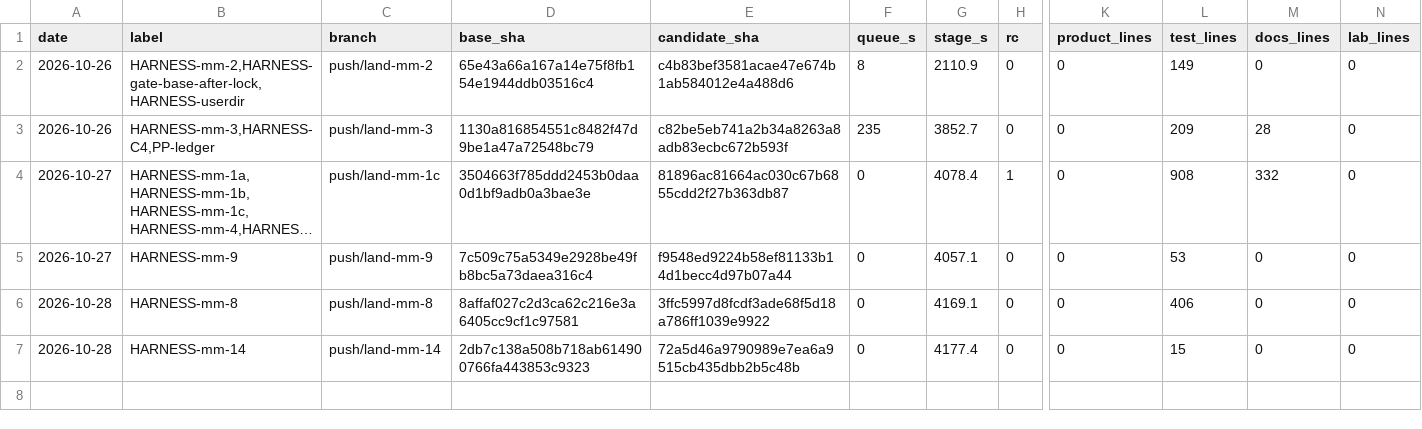
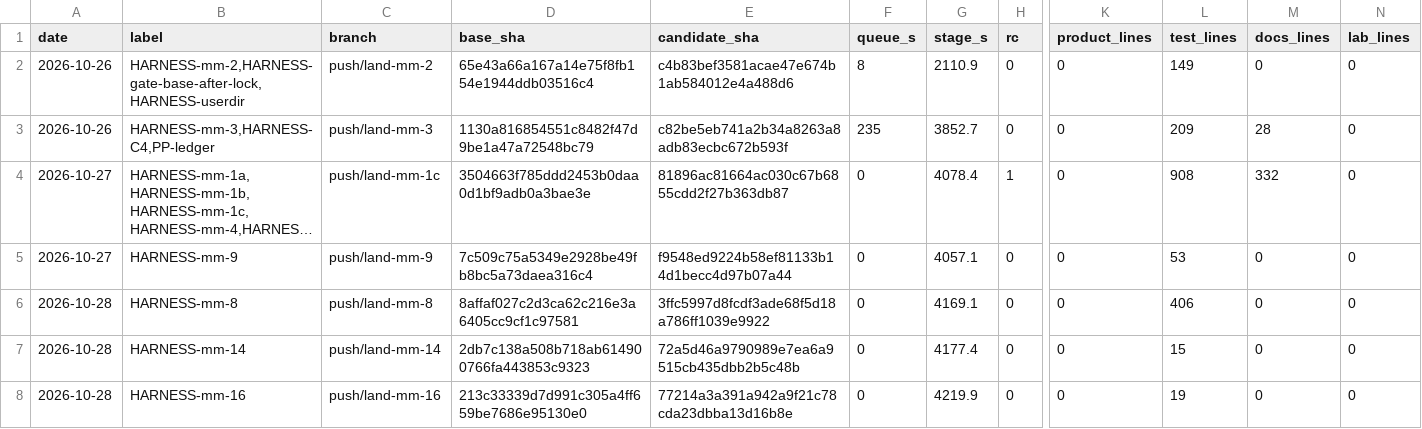
Before and after one commit to Westopoli/ouroboros-manifold, a CSV file: docs/northstar/plans/push/gate_runs.csv, drawn as a sheet; only a part is shown, gaps mark what is left out; long unchanged cells end in …; rows hold the shown columns only; the diff names each change by its address in the sheet, - before the commit and + after, or states it on an @@ line.

```diff
--- a/docs/northstar/plans/push/gate_runs.csv
+++ b/docs/northstar/plans/push/gate_runs.csv
+row 8: 2026-10-28 | HARNESS-mm-16 | push/land-mm-16 | 213c33339d7d991c305a4ff659be7686e95130e0 | 77214a3a391a942a9f21c78cda23dbba13d16b8e | 0 | 4219.9 | 0 | 0 | 19 | 0 | 0
```
Also changed, not shown: 2 other files.
